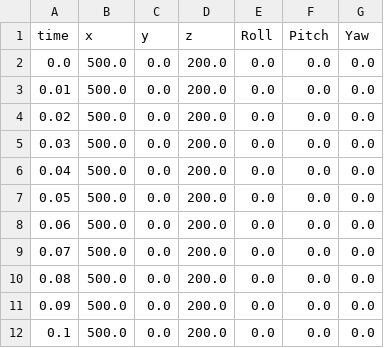
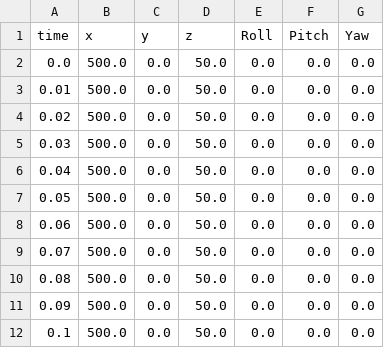
Before and after one commit to SaltUhey/ocean_sim, a CSV file: data/uuv_trajectory_rx_fre100Hz_static_short.csv, drawn as a sheet.

```diff
--- a/data/uuv_trajectory_rx_fre100Hz_static_short.csv
+++ b/data/uuv_trajectory_rx_fre100Hz_static_short.csv
@@ -1,12 +1,12 @@
 time,x,y,z,Roll,Pitch,Yaw
-0.0,500.0,0.0,200.0,0.0,0.0,0.0
-0.01,500.0,0.0,200.0,0.0,0.0,0.0
-0.02,500.0,0.0,200.0,0.0,0.0,0.0
-0.03,500.0,0.0,200.0,0.0,0.0,0.0
-0.04,500.0,0.0,200.0,0.0,0.0,0.0
-0.05,500.0,0.0,200.0,0.0,0.0,0.0
-0.06,500.0,0.0,200.0,0.0,0.0,0.0
-0.07,500.0,0.0,200.0,0.0,0.0,0.0
-0.08,500.0,0.0,200.0,0.0,0.0,0.0
-0.09,500.0,0.0,200.0,0.0,0.0,0.0
-0.1,500.0,0.0,200.0,0.0,0.0,0.0
+0.0,500.0,0.0,50.0,0.0,0.0,0.0
+0.01,500.0,0.0,50.0,0.0,0.0,0.0
+0.02,500.0,0.0,50.0,0.0,0.0,0.0
+0.03,500.0,0.0,50.0,0.0,0.0,0.0
+0.04,500.0,0.0,50.0,0.0,0.0,0.0
+0.05,500.0,0.0,50.0,0.0,0.0,0.0
+0.06,500.0,0.0,50.0,0.0,0.0,0.0
+0.07,500.0,0.0,50.0,0.0,0.0,0.0
+0.08,500.0,0.0,50.0,0.0,0.0,0.0
+0.09,500.0,0.0,50.0,0.0,0.0,0.0
+0.1,500.0,0.0,50.0,0.0,0.0,0.0
```
Also changed, not shown: data/propagation_results.csv, data/uuv_trajectory_tx_fre100Hz_static_short.csv, 3 other files.
